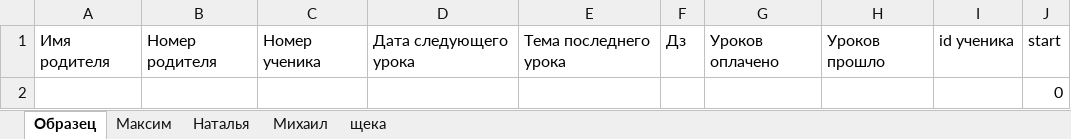
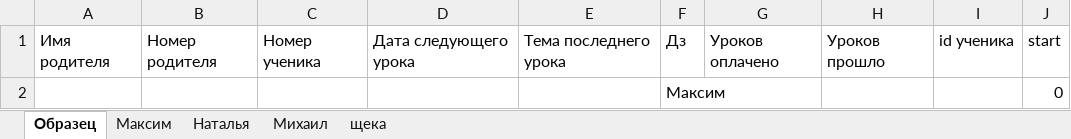
Before and after one commit to Mikshaa/TgBotForStudents, an Excel workbook: data/data.xlsx, sheet Образец, drawn as a sheet; values as stored, in another font and other column widths than the file's, no borders; the diff names each change by its address in the sheet, - before the commit and + after, or states it on an @@ line.

```diff
--- a/data/data.xlsx (sheet Образец)
+++ b/data/data.xlsx (sheet Образец)
-F2: (empty)
+F2: Максим
```
Also changed, not shown: 1 other file.
